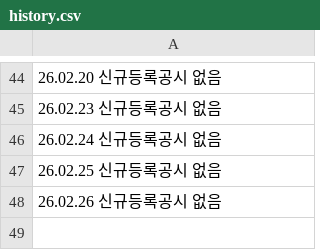
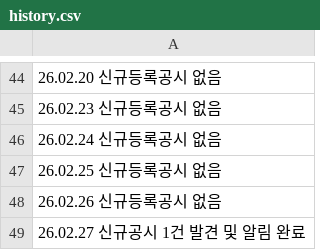
Before and after one commit to ian939/Dart-api-connect, a CSV file: history.csv, drawn as a sheet; only a part is shown, gaps mark what is left out.

```diff
--- a/history.csv
+++ b/history.csv
@@ -48 +48,2 @@
 26.02.26 신규등록공시 없음
+26.02.27 신규공시 1건 발견 및 알림 완료
```
